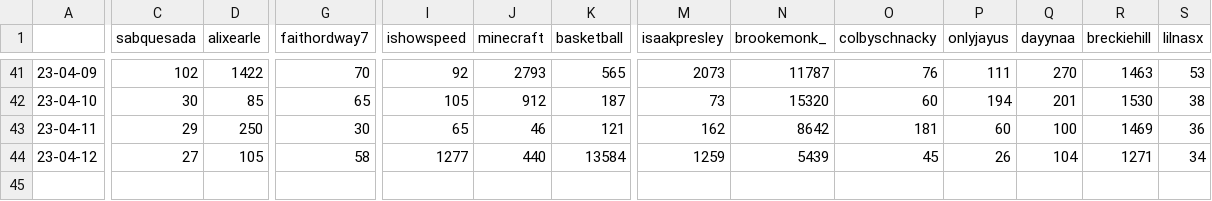
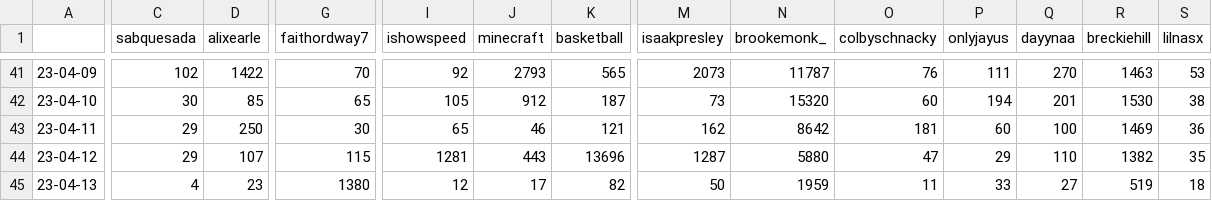
Before and after one commit to sammiphone6/Content_Arbitrage, a CSV file: account_posting/data/stats.csv, drawn as a sheet; only a part is shown, gaps mark what is left out; rows hold the shown columns only; the diff covers the shown part only; the diff names each change by its address in the sheet, - before the commit and + after, or states it on an @@ line.

```diff
--- a/account_posting/data/stats.csv
+++ b/account_posting/data/stats.csv
-C44 (sabquesada): 27
+C44 (sabquesada): 29
-D44 (alixearle): 105
+D44 (alixearle): 107
-G44 (faithordway7): 58
+G44 (faithordway7): 115
-I44 (ishowspeed): 1277
+I44 (ishowspeed): 1281
-J44 (minecraft): 440
+J44 (minecraft): 443
-K44 (basketball): 13584
+K44 (basketball): 13696
-M44 (isaakpresley): 1259
+M44 (isaakpresley): 1287
-N44 (brookemonk_): 5439
+N44 (brookemonk_): 5880
-O44 (colbyschnacky): 45
+O44 (colbyschnacky): 47
-P44 (onlyjayus): 26
+P44 (onlyjayus): 29
-Q44 (dayynaa): 104
+Q44 (dayynaa): 110
-R44 (breckiehill): 1271
+R44 (breckiehill): 1382
-S44 (lilnasx): 34
+S44 (lilnasx): 35
+row 45: 23-04-13 | 4 | 23 | 1380 | 12 | 17 | 82 | 50 | 1959 | 11 | 33 | 27 | 519 | 18
```
Also changed, not shown: 8 edited cells elsewhere in this file, account_posting/data/insights.csv, 6 other files.
